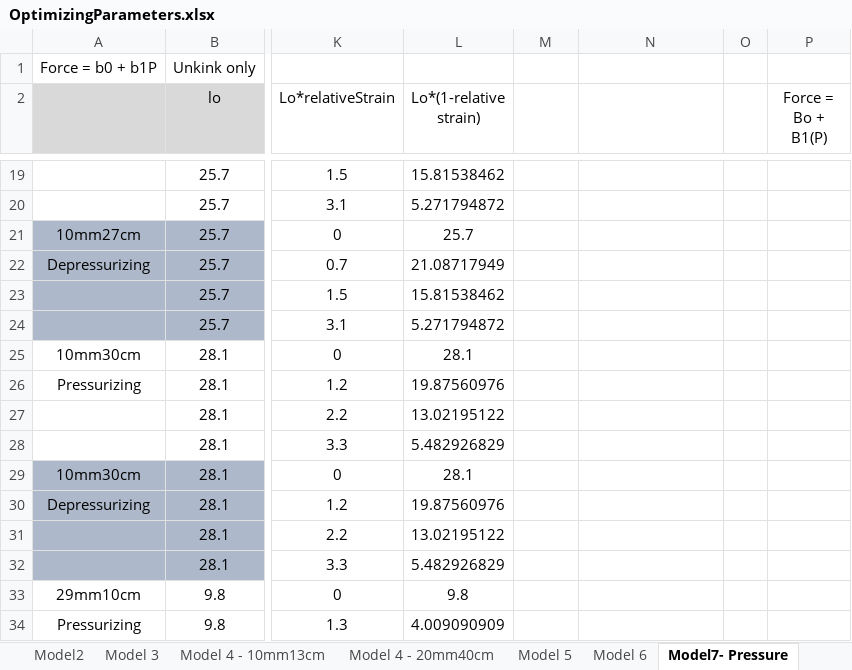
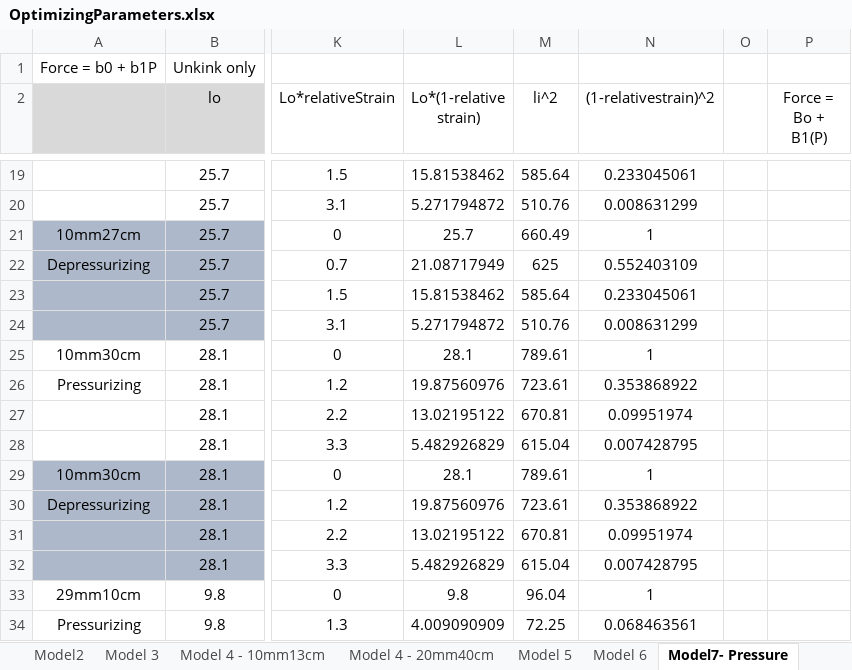
Before and after one commit to Agile-and-Adaptive-Robotics/Muscle_Sensory, an Excel workbook: DataCollection/AllData_raw_csv/OptimizingParameters.xlsx, sheet Model7- Pressure, drawn as a sheet; only a part is shown, gaps mark what is left out; values as stored, in another font and other column widths than the file's, no borders; charts and pictures not drawn; the diff covers the shown part only; the diff names each change by its address in the sheet, - before the commit and + after, or states it on an @@ line.

```diff
--- a/DataCollection/AllData_raw_csv/OptimizingParameters.xlsx (sheet Model7- Pressure)
+++ b/DataCollection/AllData_raw_csv/OptimizingParameters.xlsx (sheet Model7- Pressure)
-M2: (empty)
+M2: li^2
-N2: (empty)
+N2: (1-relativestrain)^2
-M19 (li^2): (empty)
+M19 (li^2): 585.64
-N19 ((1-relativestrain)^2): (empty)
+N19 ((1-relativestrain)^2): 0.233045061
-M20 (li^2): (empty)
+M20 (li^2): 510.76
-N20 ((1-relativestrain)^2): (empty)
+N20 ((1-relativestrain)^2): 0.008631299
-M21 (li^2): (empty)
+M21 (li^2): 660.49
-N21 ((1-relativestrain)^2): (empty)
+N21 ((1-relativestrain)^2): 1
-M22 (li^2): (empty)
+M22 (li^2): 625
-N22 ((1-relativestrain)^2): (empty)
+N22 ((1-relativestrain)^2): 0.552403109
-M23 (li^2): (empty)
+M23 (li^2): 585.64
-N23 ((1-relativestrain)^2): (empty)
+N23 ((1-relativestrain)^2): 0.233045061
-M24 (li^2): (empty)
+M24 (li^2): 510.76
-N24 ((1-relativestrain)^2): (empty)
+N24 ((1-relativestrain)^2): 0.008631299
-M25 (li^2): (empty)
+M25 (li^2): 789.61
-N25 ((1-relativestrain)^2): (empty)
+N25 ((1-relativestrain)^2): 1
-M26 (li^2): (empty)
+M26 (li^2): 723.61
-N26 ((1-relativestrain)^2): (empty)
+N26 ((1-relativestrain)^2): 0.353868922
-M27 (li^2): (empty)
+M27 (li^2): 670.81
-N27 ((1-relativestrain)^2): (empty)
+N27 ((1-relativestrain)^2): 0.09951974
-M28 (li^2): (empty)
+M28 (li^2): 615.04
-N28 ((1-relativestrain)^2): (empty)
+N28 ((1-relativestrain)^2): 0.007428795
-M29 (li^2): (empty)
+M29 (li^2): 789.61
-N29 ((1-relativestrain)^2): (empty)
+N29 ((1-relativestrain)^2): 1
-M30 (li^2): (empty)
+M30 (li^2): 723.61
-N30 ((1-relativestrain)^2): (empty)
+N30 ((1-relativestrain)^2): 0.353868922
-M31 (li^2): (empty)
+M31 (li^2): 670.81
-N31 ((1-relativestrain)^2): (empty)
+N31 ((1-relativestrain)^2): 0.09951974
-M32 (li^2): (empty)
+M32 (li^2): 615.04
-N32 ((1-relativestrain)^2): (empty)
+N32 ((1-relativestrain)^2): 0.007428795
-M33 (li^2): (empty)
+M33 (li^2): 96.04
-N33 ((1-relativestrain)^2): (empty)
+N33 ((1-relativestrain)^2): 1
-M34 (li^2): (empty)
+M34 (li^2): 72.25
-N34 ((1-relativestrain)^2): (empty)
+N34 ((1-relativestrain)^2): 0.068463561
```
Also changed, not shown: 96 edited cells elsewhere in this sheet, sheet Model7 - Length, other sheet tabs, charts or pictures, 3 other files.
